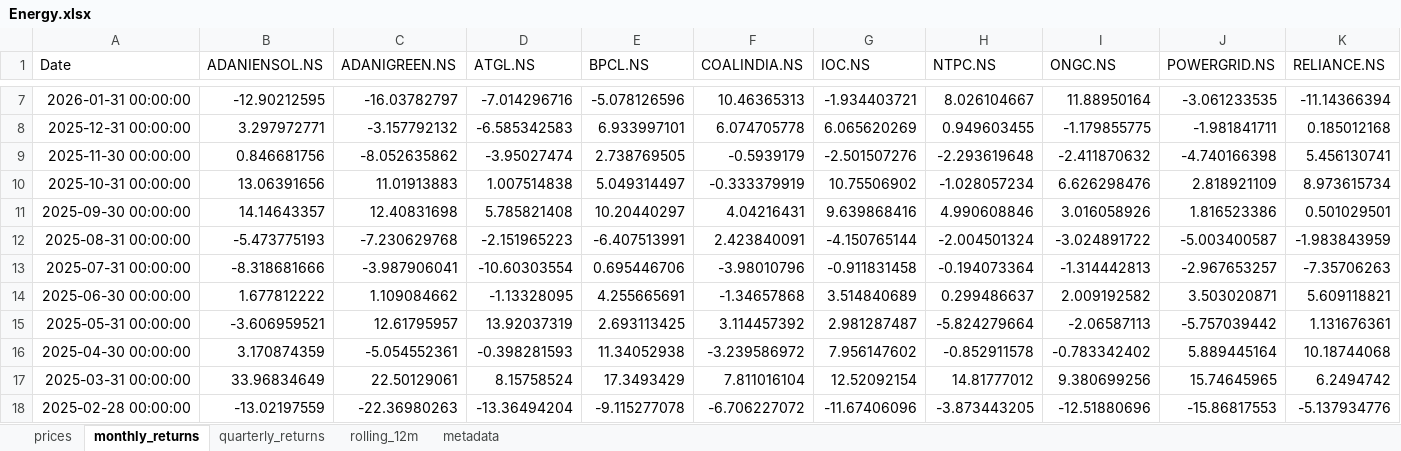
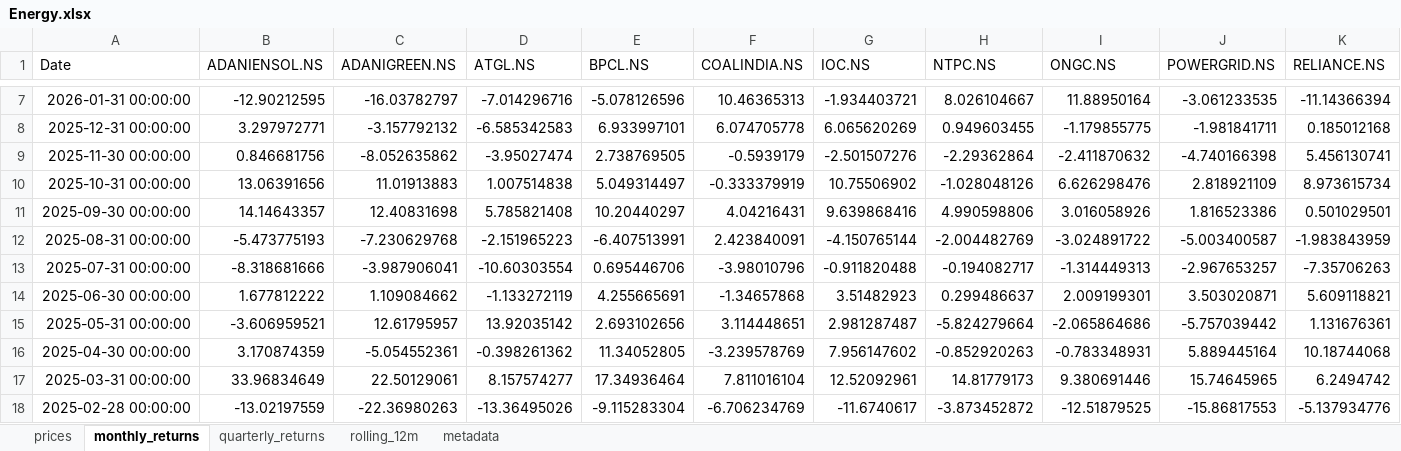
Before and after one commit to rahulshirke7951/stock-sector-dashboard, an Excel workbook: dashboards/Energy.xlsx, sheet monthly_returns, drawn as a sheet; only a part is shown, gaps mark what is left out; values as stored, in another font and other column widths than the file's, no borders; conditional formats not drawn; the diff covers the shown part only; the diff names each change by its address in the sheet, - before the commit and + after, or states it on an @@ line.

```diff
--- a/dashboards/Energy.xlsx (sheet monthly_returns)
+++ b/dashboards/Energy.xlsx (sheet monthly_returns)
-H9 (NTPC.NS): -2.293619648
+H9 (NTPC.NS): -2.29362864
-H10 (NTPC.NS): -1.028057234
+H10 (NTPC.NS): -1.028048126
-H11 (NTPC.NS): 4.990608846
+H11 (NTPC.NS): 4.990598806
-H12 (NTPC.NS): -2.004501324
+H12 (NTPC.NS): -2.004482769
-G13 (IOC.NS): -0.911831458
+G13 (IOC.NS): -0.911820488
-H13 (NTPC.NS): -0.194073364
+H13 (NTPC.NS): -0.194082717
-I13 (ONGC.NS): -1.314442813
+I13 (ONGC.NS): -1.314449313
-D14 (ATGL.NS): -1.13328095
+D14 (ATGL.NS): -1.133272119
-G14 (IOC.NS): 3.514840689
+G14 (IOC.NS): 3.51482923
-I14 (ONGC.NS): 2.009192582
+I14 (ONGC.NS): 2.009199301
-D15 (ATGL.NS): 13.92037319
+D15 (ATGL.NS): 13.92035142
-E15 (BPCL.NS): 2.693113425
+E15 (BPCL.NS): 2.693102656
-F15 (COALINDIA.NS): 3.114457392
+F15 (COALINDIA.NS): 3.114448651
-I15 (ONGC.NS): -2.06587113
+I15 (ONGC.NS): -2.065864686
-D16 (ATGL.NS): -0.398281593
+D16 (ATGL.NS): -0.398261362
-E16 (BPCL.NS): 11.34052938
+E16 (BPCL.NS): 11.34052805
-F16 (COALINDIA.NS): -3.239586972
+F16 (COALINDIA.NS): -3.239578769
-H16 (NTPC.NS): -0.852911578
+H16 (NTPC.NS): -0.852920263
-I16 (ONGC.NS): -0.783342402
+I16 (ONGC.NS): -0.783348931
-D17 (ATGL.NS): 8.15758524
+D17 (ATGL.NS): 8.157574277
-E17 (BPCL.NS): 17.3493429
+E17 (BPCL.NS): 17.34936464
-G17 (IOC.NS): 12.52092154
+G17 (IOC.NS): 12.52092961
-H17 (NTPC.NS): 14.81777012
+H17 (NTPC.NS): 14.81779173
-I17 (ONGC.NS): 9.380699256
+I17 (ONGC.NS): 9.380691446
-D18 (ATGL.NS): -13.36494204
+D18 (ATGL.NS): -13.36495026
-E18 (BPCL.NS): -9.115277078
+E18 (BPCL.NS): -9.115283304
-F18 (COALINDIA.NS): -6.706227072
+F18 (COALINDIA.NS): -6.706234769
-G18 (IOC.NS): -11.67406096
+G18 (IOC.NS): -11.6740617
-H18 (NTPC.NS): -3.873443205
+H18 (NTPC.NS): -3.873452872
-I18 (ONGC.NS): -12.51880696
+I18 (ONGC.NS): -12.51879525
```
Also changed, not shown: 227 edited cells elsewhere in this sheet, sheet rolling_12m, sheet prices, sheet quarterly_returns, dashboards/Automobile.xlsx, dashboards/Banking.xlsx, 8 other files.
